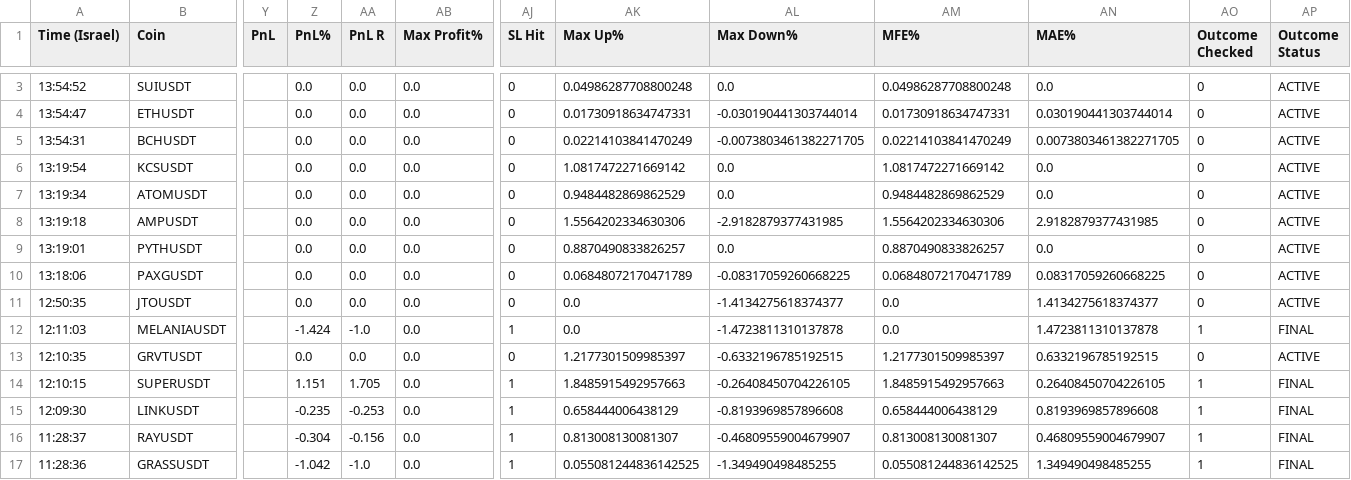
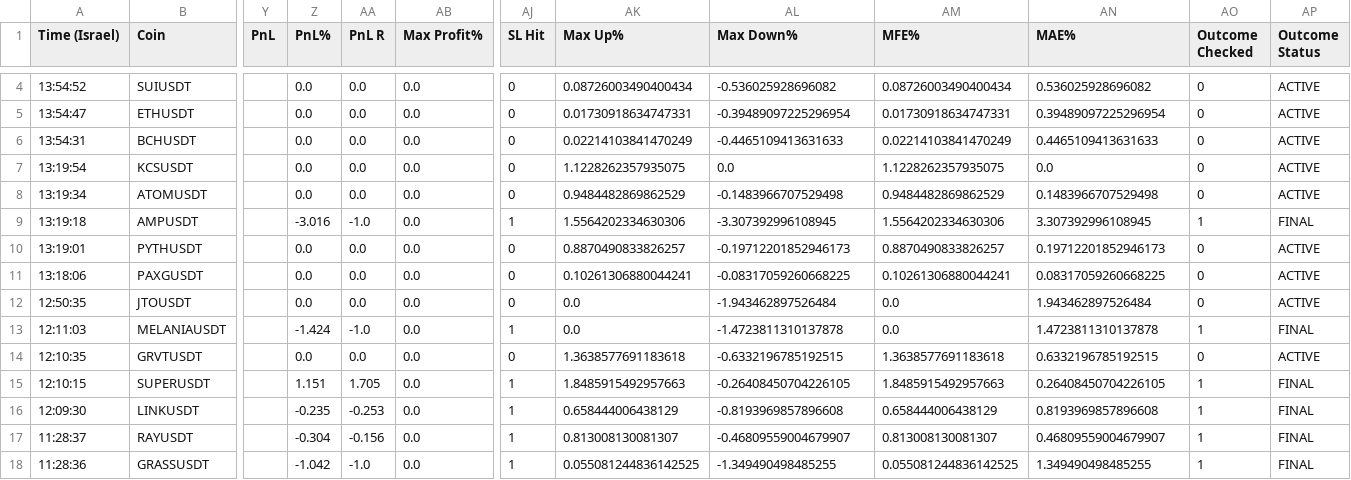
Before and after one commit to rank1984/crypto-bot, a CSV file: shadow_results.csv, drawn as a sheet; only a part is shown, gaps mark what is left out; addresses are those after the commit; the diff covers the shown part only; the diff names each change by its address in the sheet, - before the commit and + after, or states it on an @@ line.

```diff
--- a/shadow_results.csv
+++ b/shadow_results.csv
-AK4 (Max Up%): 0.04986287708800248
+AK4 (Max Up%): 0.08726003490400434
-AL4 (Max Down%): 0.0
+AL4 (Max Down%): -0.536025928696082
-AM4 (MFE%): 0.04986287708800248
+AM4 (MFE%): 0.08726003490400434
-AN4 (MAE%): 0.0
+AN4 (MAE%): 0.536025928696082
-AL5 (Max Down%): -0.030190441303744014
+AL5 (Max Down%): -0.39489097225296954
-AN5 (MAE%): 0.030190441303744014
+AN5 (MAE%): 0.39489097225296954
-AL6 (Max Down%): -0.0073803461382271705
+AL6 (Max Down%): -0.4465109413631633
-AN6 (MAE%): 0.0073803461382271705
+AN6 (MAE%): 0.4465109413631633
-AK7 (Max Up%): 1.0817472271669142
+AK7 (Max Up%): 1.1228262357935075
-AM7 (MFE%): 1.0817472271669142
+AM7 (MFE%): 1.1228262357935075
-AL8 (Max Down%): 0.0
+AL8 (Max Down%): -0.1483966707529498
-AN8 (MAE%): 0.0
+AN8 (MAE%): 0.1483966707529498
-Z9 (PnL%): 0.0
+Z9 (PnL%): -3.016
-AA9 (PnL R): 0.0
+AA9 (PnL R): -1.0
-AJ9 (SL Hit): 0
+AJ9 (SL Hit): 1
-AL9 (Max Down%): -2.9182879377431985
+AL9 (Max Down%): -3.307392996108945
-AN9 (MAE%): 2.9182879377431985
+AN9 (MAE%): 3.307392996108945
-AO9 (Outcome Checked): 0
+AO9 (Outcome Checked): 1
-AP9 (Outcome Status): ACTIVE
+AP9 (Outcome Status): FINAL
-AL10 (Max Down%): 0.0
+AL10 (Max Down%): -0.19712201852946173
-AN10 (MAE%): 0.0
+AN10 (MAE%): 0.19712201852946173
-AK11 (Max Up%): 0.06848072170471789
+AK11 (Max Up%): 0.10261306880044241
-AM11 (MFE%): 0.06848072170471789
+AM11 (MFE%): 0.10261306880044241
-AL12 (Max Down%): -1.4134275618374377
+AL12 (Max Down%): -1.943462897526484
-AN12 (MAE%): 1.4134275618374377
+AN12 (MAE%): 1.943462897526484
-AK14 (Max Up%): 1.2177301509985397
+AK14 (Max Up%): 1.3638577691183618
-AM14 (MFE%): 1.2177301509985397
+AM14 (MFE%): 1.3638577691183618
```
Also changed, not shown: 1 added row and 6 edited cells elsewhere in this file, 1 other file.
